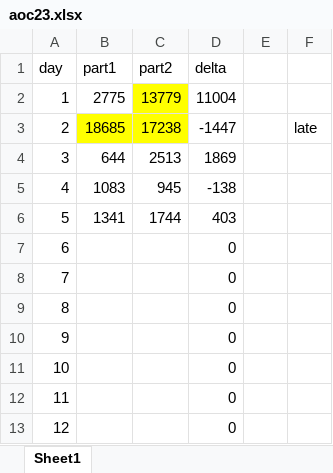
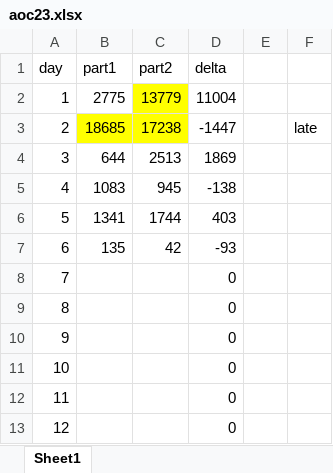
Before and after one commit to josephxwang/aoc23, an Excel workbook: aoc23.xlsx, sheet Sheet1, drawn as a sheet; only a part is shown; values as stored, in another font and other column widths than the file's, no borders; charts and pictures not drawn; the diff names each change by its address in the sheet, - before the commit and + after, or states it on an @@ line.

```diff
--- a/aoc23.xlsx (sheet Sheet1)
+++ b/aoc23.xlsx (sheet Sheet1)
-B7 (part1): (empty)
+B7 (part1): 135
-C7 (part2): (empty)
+C7 (part2): 42
-D7 (delta): 0
+D7 (delta): -93
```
Also changed, not shown: charts or pictures, 2 other files.
